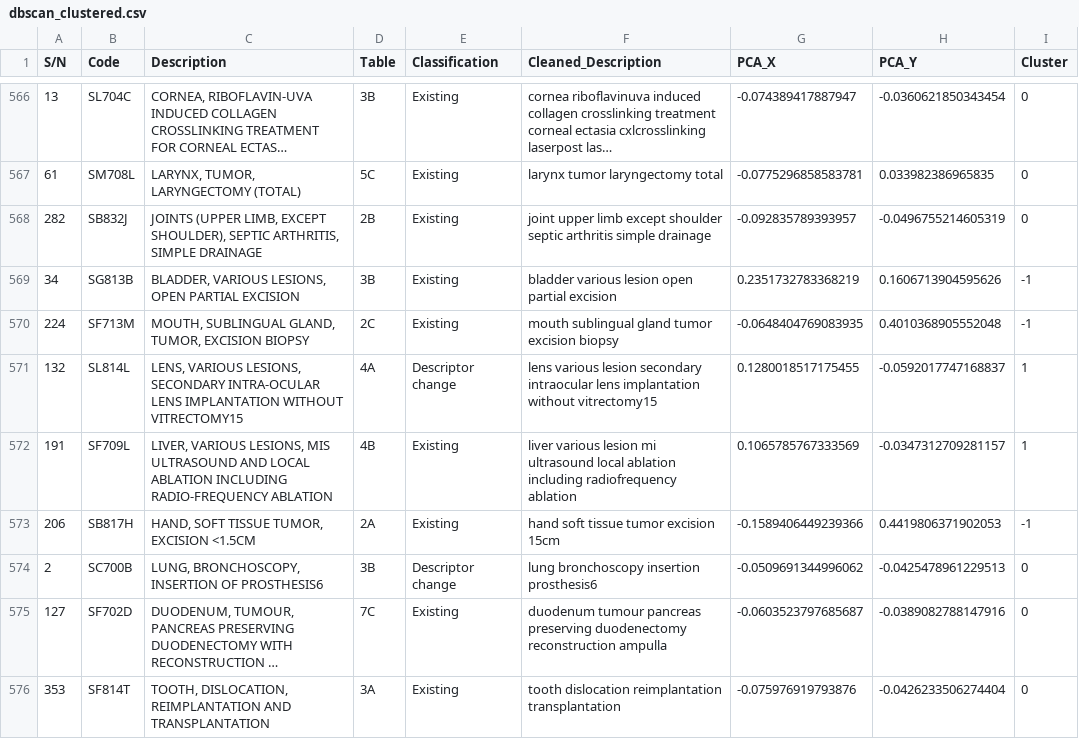
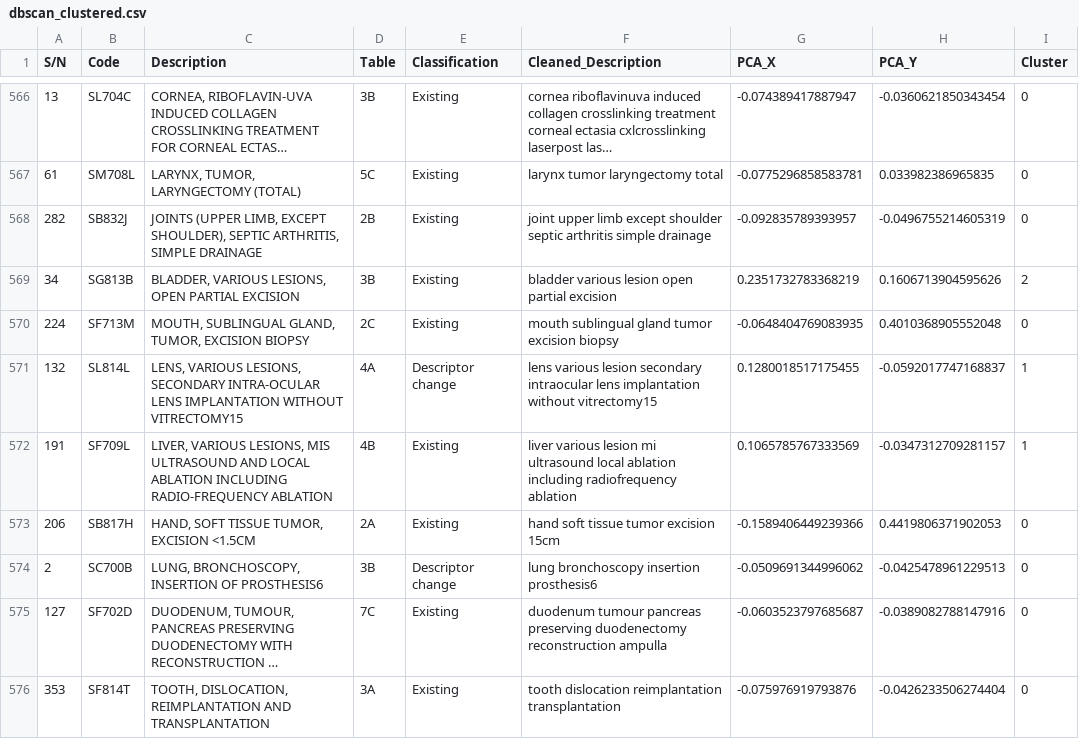
Before and after one commit to xinlin030/INF2008_MachineLearning, a CSV file: DataSets/DBSCAN_Datasets/dbscan_clustered.csv, drawn as a sheet; only a part is shown, gaps mark what is left out; long unchanged cells end in …; the diff covers the shown part only; the diff names each change by its address in the sheet, - before the commit and + after, or states it on an @@ line.

Commit message:
minor adjustments to DBSCAN script

```diff
--- a/DataSets/DBSCAN_Datasets/dbscan_clustered.csv
+++ b/DataSets/DBSCAN_Datasets/dbscan_clustered.csv
-I569 (Cluster): -1
+I569 (Cluster): 2
-I570 (Cluster): -1
+I570 (Cluster): 0
-I573 (Cluster): -1
+I573 (Cluster): 0
```
Also changed, not shown: 138 edited cells elsewhere in this file, 2 other files.
